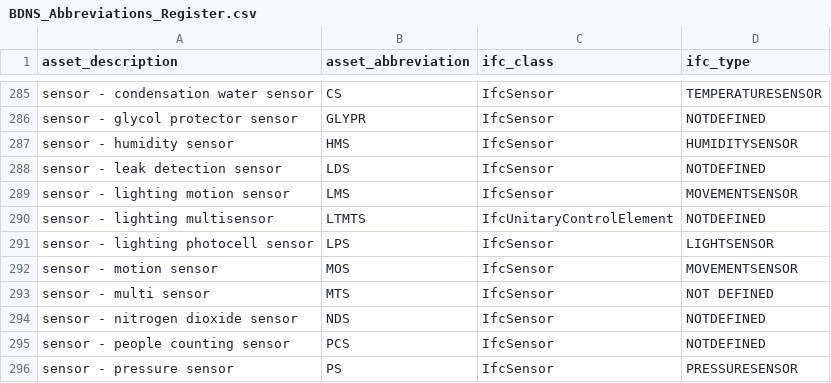
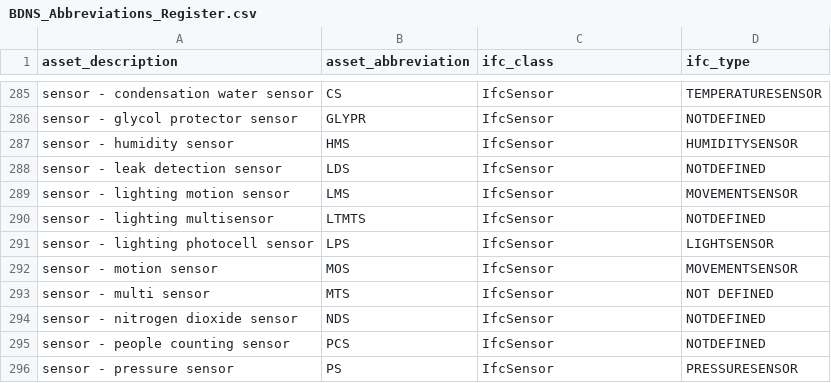
Before and after one commit to theodi/BDNS, a CSV file: BDNS_Abbreviations_Register.csv, drawn as a sheet; only a part is shown, gaps mark what is left out.

Commit message:
LTMTS IFC class

```diff
--- a/BDNS_Abbreviations_Register.csv
+++ b/BDNS_Abbreviations_Register.csv
@@ -289,3 +289,3 @@ sensor - leak detection sensor,LDS,IfcSensor,NOTDEFINED
 sensor - lighting motion sensor,LMS,IfcSensor,MOVEMENTSENSOR
-sensor - lighting multisensor,LTMTS,IfcUnitaryControlElement,NOTDEFINED
+sensor - lighting multisensor,LTMTS,IfcSensor,NOTDEFINED
 sensor - lighting photocell sensor,LPS,IfcSensor,LIGHTSENSOR
```
